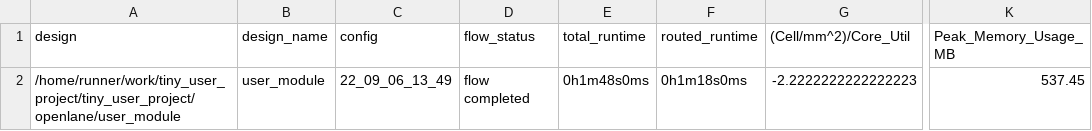
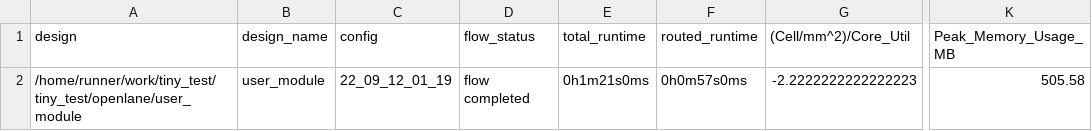
Before and after one commit to matsu0731/tiny_test, a CSV file: signoff/user_module/metrics.csv, drawn as a sheet; only a part is shown, gaps mark what is left out; the diff names each change by its address in the sheet, - before the commit and + after, or states it on an @@ line.

```diff
--- a/signoff/user_module/metrics.csv
+++ b/signoff/user_module/metrics.csv
-A2 (design): /home/runner/work/tiny_user_project/tiny_user_project/openlane/user_module
+A2 (design): /home/runner/work/tiny_test/tiny_test/openlane/user_module
-C2 (config): 22_09_06_13_49
+C2 (config): 22_09_12_01_19
-E2 (total_runtime): 0h1m48s0ms
+E2 (total_runtime): 0h1m21s0ms
-F2 (routed_runtime): 0h1m18s0ms
+F2 (routed_runtime): 0h0m57s0ms
-K2 (Peak_Memory_Usage_MB): 537.45
+K2 (Peak_Memory_Usage_MB): 505.58
```
Also changed, not shown: signoff/user_project_wrapper/metrics.csv, 10 other files.
